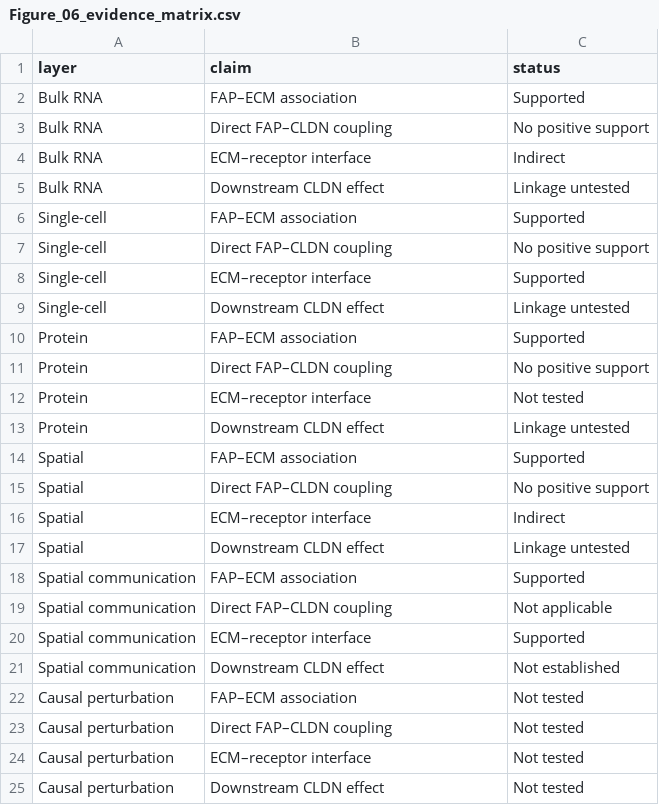
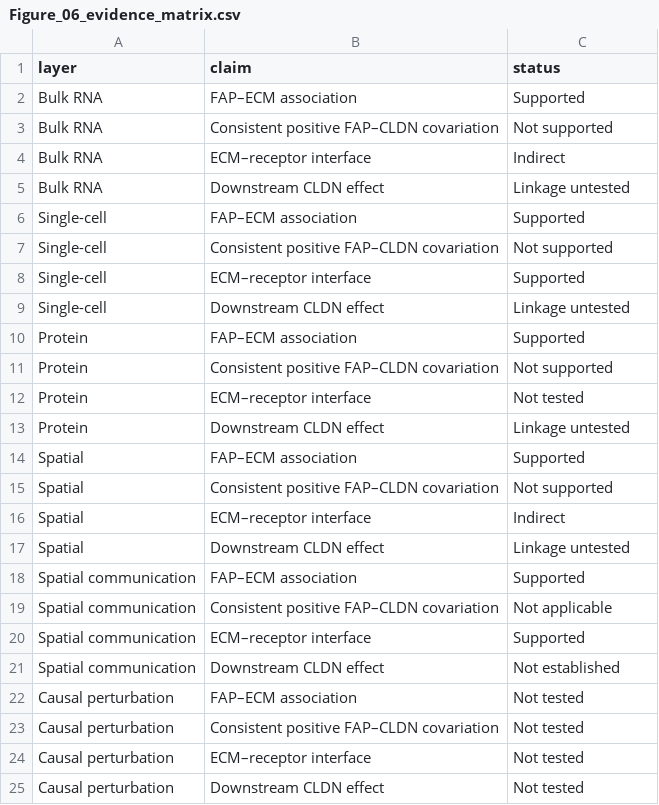
Before and after one commit to wangjinglin0905-gif/fap-ecm-cldn-crc-reproducibility, a CSV file: figures/source_data/Figure_06_evidence_matrix.csv, drawn as a sheet.

```diff
--- a/figures/source_data/Figure_06_evidence_matrix.csv
+++ b/figures/source_data/Figure_06_evidence_matrix.csv
@@ -2,3 +2,3 @@
 "Bulk RNA","FAP–ECM association","Supported"
-"Bulk RNA","Direct FAP–CLDN coupling","No positive support"
+"Bulk RNA","Consistent positive FAP–CLDN covariation","Not supported"
 "Bulk RNA","ECM–receptor interface","Indirect"
@@ -6,3 +6,3 @@
 "Single-cell","FAP–ECM association","Supported"
-"Single-cell","Direct FAP–CLDN coupling","No positive support"
+"Single-cell","Consistent positive FAP–CLDN covariation","Not supported"
 "Single-cell","ECM–receptor interface","Supported"
@@ -10,3 +10,3 @@
 "Protein","FAP–ECM association","Supported"
-"Protein","Direct FAP–CLDN coupling","No positive support"
+"Protein","Consistent positive FAP–CLDN covariation","Not supported"
 "Protein","ECM–receptor interface","Not tested"
@@ -14,3 +14,3 @@
 "Spatial","FAP–ECM association","Supported"
-"Spatial","Direct FAP–CLDN coupling","No positive support"
+"Spatial","Consistent positive FAP–CLDN covariation","Not supported"
 "Spatial","ECM–receptor interface","Indirect"
@@ -18,3 +18,3 @@
 "Spatial communication","FAP–ECM association","Supported"
-"Spatial communication","Direct FAP–CLDN coupling","Not applicable"
+"Spatial communication","Consistent positive FAP–CLDN covariation","Not applicable"
 "Spatial communication","ECM–receptor interface","Supported"
@@ -22,3 +22,3 @@
 "Causal perturbation","FAP–ECM association","Not tested"
-"Causal perturbation","Direct FAP–CLDN coupling","Not tested"
+"Causal perturbation","Consistent positive FAP–CLDN covariation","Not tested"
 "Causal perturbation","ECM–receptor interface","Not tested"
```
Also changed, not shown: FILE_MANIFEST.csv, 47 other files.
